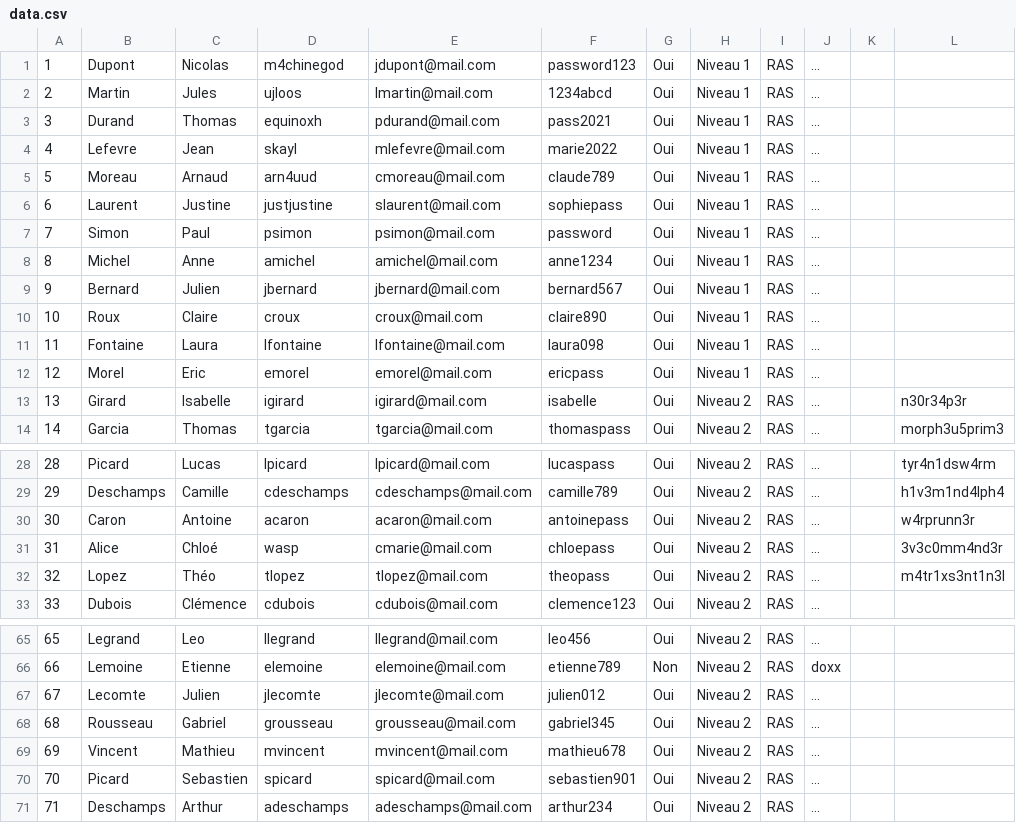
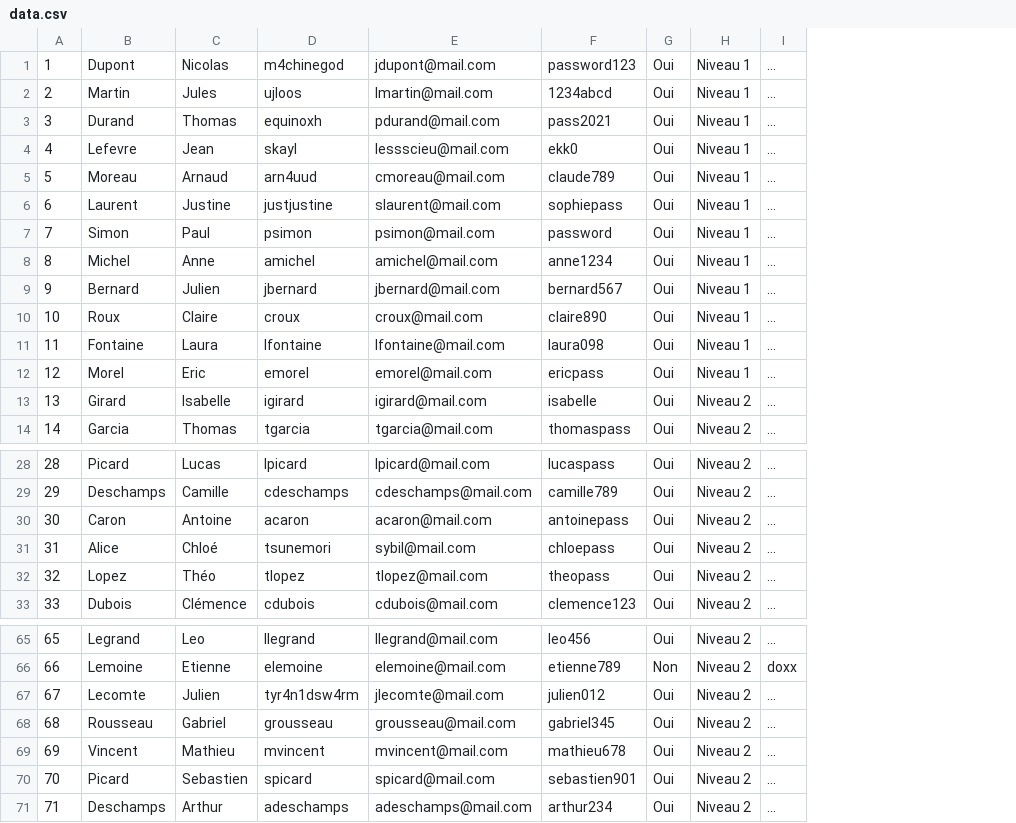
Before and after one commit to JeanLescieux/Projet-SI28, a CSV file: projectFiles/Game/Apps/Internet/webPage/data.csv, drawn as a sheet; only a part is shown, gaps mark what is left out; the diff names each change by its address in the sheet, - before the commit and + after, or states it on an @@ line.

```diff
--- a/projectFiles/Game/Apps/Internet/webPage/data.csv
+++ b/projectFiles/Game/Apps/Internet/webPage/data.csv
-column I, rows 1-14: all RAS; rows 28-33: all RAS; rows 65-71: all RAS
-column K, empty
-column L, rows 13-14: n30r34p3r | morph3u5prim3; rows 28-32: tyr4n1dsw4rm | h1v3m1nd4lph4 | w4rprunn3r | 3v3c0mm4nd3r | m4tr1xs3nt1n3l
-E4: mlefevre@mail.com
+E4: lessscieu@mail.com
-F4: marie2022
+F4: ekk0
-D31: wasp
+D31: tsunemori
-E31: cmarie@mail.com
+E31: sybil@mail.com
-D67: jlecomte
+D67: tyr4n1dsw4rm
```
Also changed, not shown: 3 other files.
